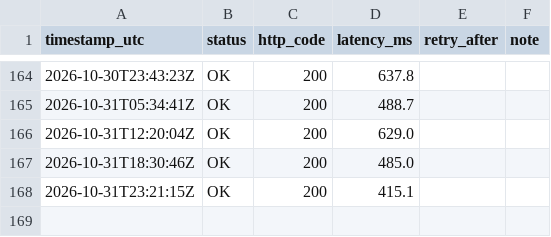
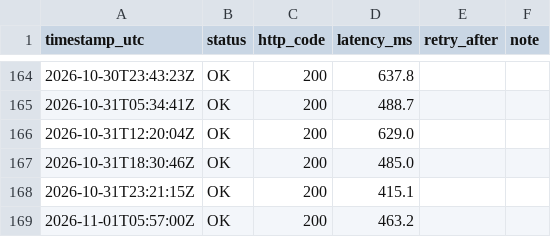
Before and after one commit to mariano-mrtn/pruebas-elt, a CSV file: docs/monitoring/binance_stability_log.csv, drawn as a sheet; only a part is shown, gaps mark what is left out.

```diff
--- a/docs/monitoring/binance_stability_log.csv
+++ b/docs/monitoring/binance_stability_log.csv
@@ -168 +168,2 @@ timestamp_utc,status,http_code,latency_ms,retry_after,note
 2026-10-31T23:21:15Z,OK,200,415.1,,
+2026-11-01T05:57:00Z,OK,200,463.2,,
```
